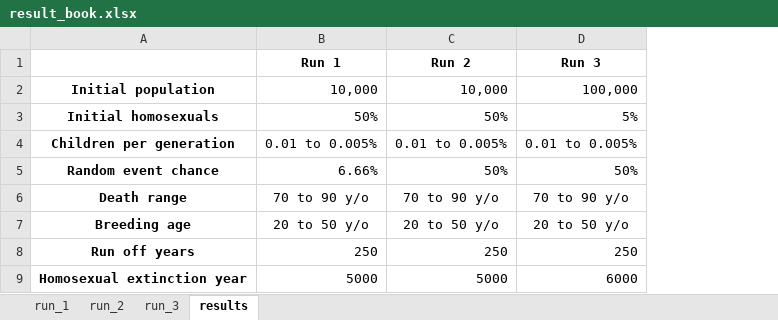
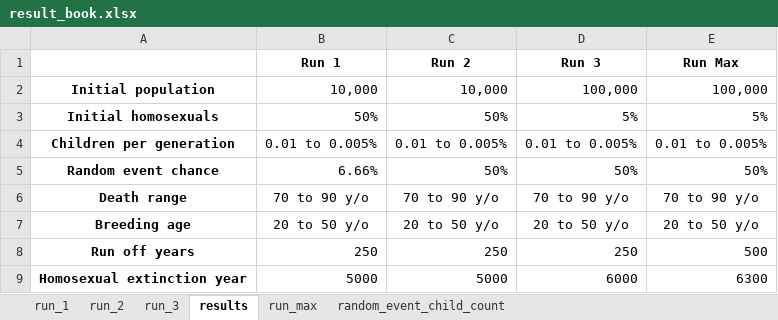
Before and after one commit to svnty/homosexuality-simulator, an Excel workbook: result_book.xlsx, sheet results, drawn as a sheet; values as stored, in another font and other column widths than the file's, no borders; the diff names each change by its address in the sheet, - before the commit and + after, or states it on an @@ line.

```diff
--- a/result_book.xlsx (sheet results)
+++ b/result_book.xlsx (sheet results)
+sheet tab: run_max
+sheet tab: random_event_child_count
+column E (Run Max), rows 2-9: 100,000 | 5% | 0.01 to 0.005% | 50% | 70 to 90 y/o | 20 to 50 y/o | 500 | 6300
```
Also changed, not shown: sheet run_3, sheet run_1, sheet run_2, charts or pictures, 3 other files.
